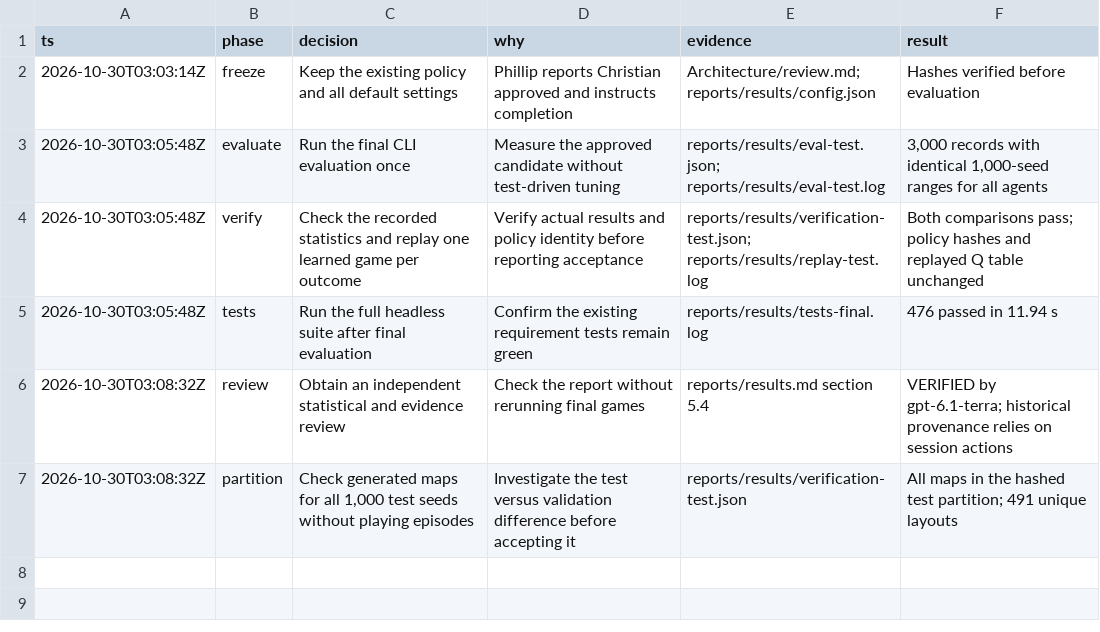
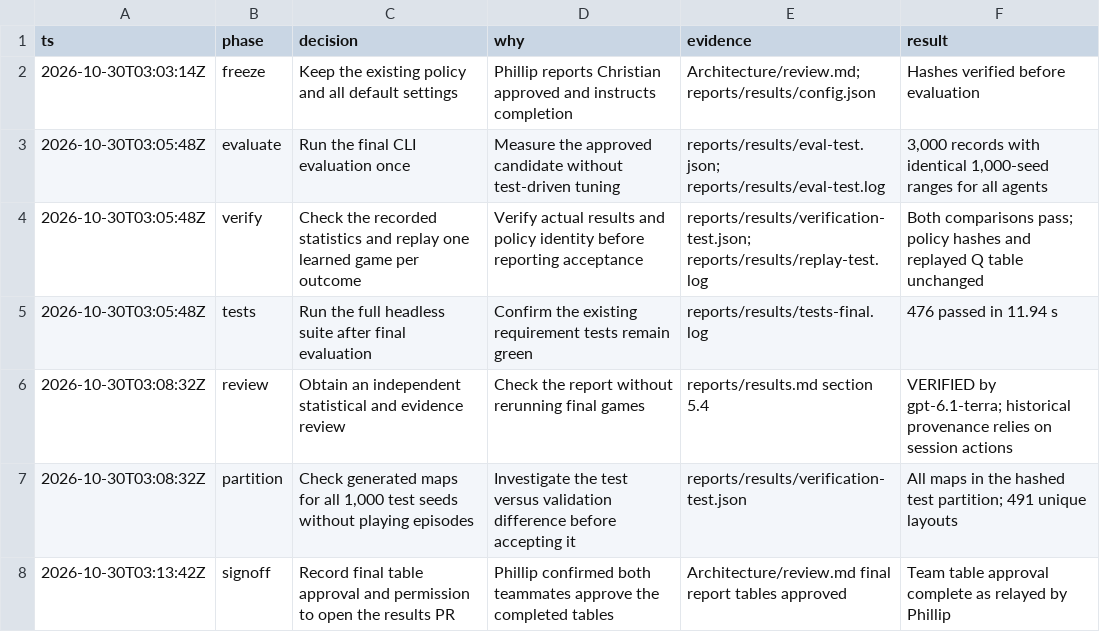
Before and after one commit to PhilKononenko01/PacMan-AI-Game, a TSV file: reports/results/acceptance-decisions.tsv, drawn as a sheet; the diff names each change by its address in the sheet, - before the commit and + after, or states it on an @@ line.

Commit message:
docs: record team approval of final acceptance tables

```diff
--- a/reports/results/acceptance-decisions.tsv
+++ b/reports/results/acceptance-decisions.tsv
+row 8: 2026-10-30T03:13:42Z | signoff | Record final table approval and permission to open the results PR | Phillip confirmed both teammates approve the completed tables | Architecture/review.md final report tables approved | Team table approval complete as relayed by Phillip
```
Also changed, not shown: 3 other files.
